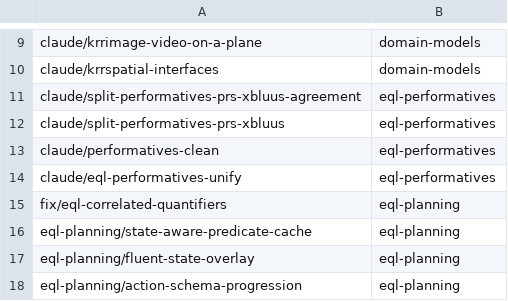
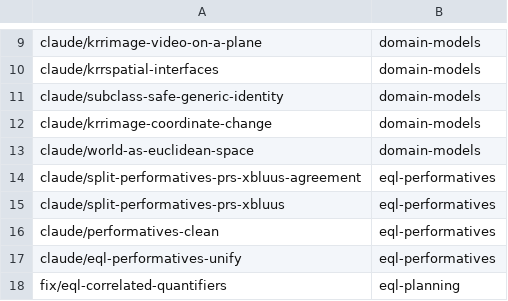
Before and after one commit to AbdelrhmanBassiouny/cognitive_robot_abstract_machine, a TSV file: .claude/personal/plans/_generated/branch-index.tsv, drawn as a sheet; only a part is shown, gaps mark what is left out; the shorter side is filled out with more unchanged rows.

Commit message:
Update plan manifest for domain-models

```diff
--- a/.claude/personal/plans/_generated/branch-index.tsv
+++ b/.claude/personal/plans/_generated/branch-index.tsv
@@ -10,2 +10,5 @@ claude/krrimage-video-on-a-plane	domain-models
 claude/krrspatial-interfaces	domain-models
+claude/subclass-safe-generic-identity	domain-models
+claude/krrimage-coordinate-change	domain-models
+claude/world-as-euclidean-space	domain-models
 claude/split-performatives-prs-xbluus-agreement	eql-performatives
```
Also changed, not shown: 2 other files.
